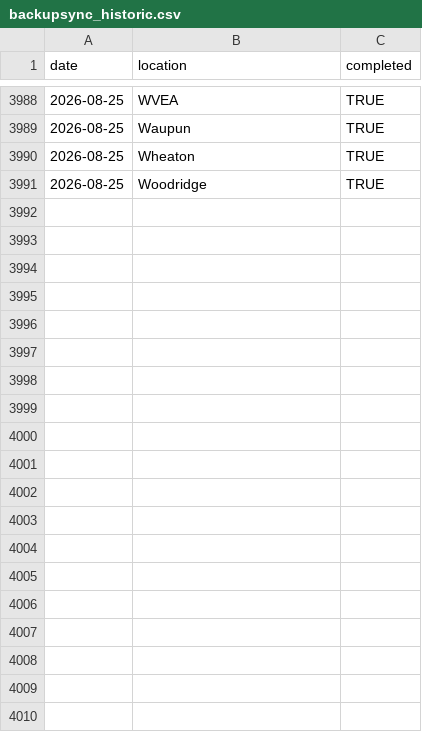
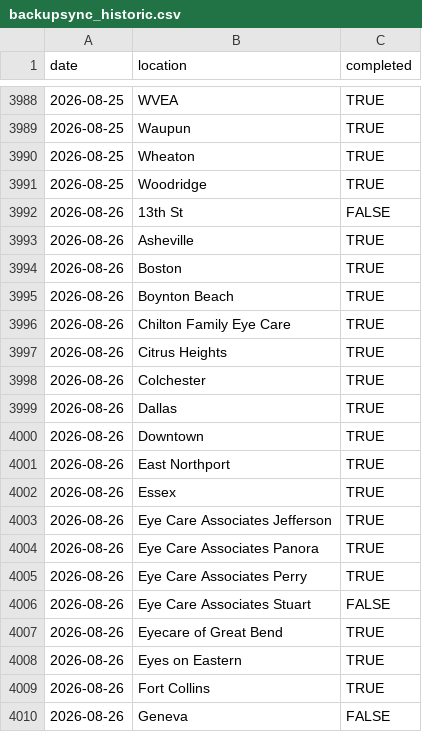
Before and after one commit to AdityaNair46/backupsync-dashboard, a CSV file: backupsync_historic.csv, drawn as a sheet; only a part is shown, gaps mark what is left out; the diff covers the shown part only.

Commit message:
Auto-update backup sync data — 2026-08-27 05:10 UTC

```diff
--- a/backupsync_historic.csv
+++ b/backupsync_historic.csv
@@ -3991 +3991,20 @@ date,location,completed
 2026-08-25,Woodridge,TRUE
+2026-08-26,13th St,FALSE
+2026-08-26,Asheville,TRUE
+2026-08-26,Boston,TRUE
+2026-08-26,Boynton Beach,TRUE
+2026-08-26,Chilton Family Eye Care,TRUE
+2026-08-26,Citrus Heights,TRUE
+2026-08-26,Colchester,TRUE
+2026-08-26,Dallas,TRUE
+2026-08-26,Downtown,TRUE
+2026-08-26,East Northport,TRUE
+2026-08-26,Essex,TRUE
+2026-08-26,Eye Care Associates Jefferson,TRUE
+2026-08-26,Eye Care Associates Panora,TRUE
+2026-08-26,Eye Care Associates Perry,TRUE
+2026-08-26,Eye Care Associates Stuart,FALSE
+2026-08-26,Eyecare of Great Bend,TRUE
+2026-08-26,Eyes on Eastern,TRUE
+2026-08-26,Fort Collins,TRUE
+2026-08-26,Geneva,FALSE
```
Also changed, not shown: 38 added rows elsewhere in this file.
